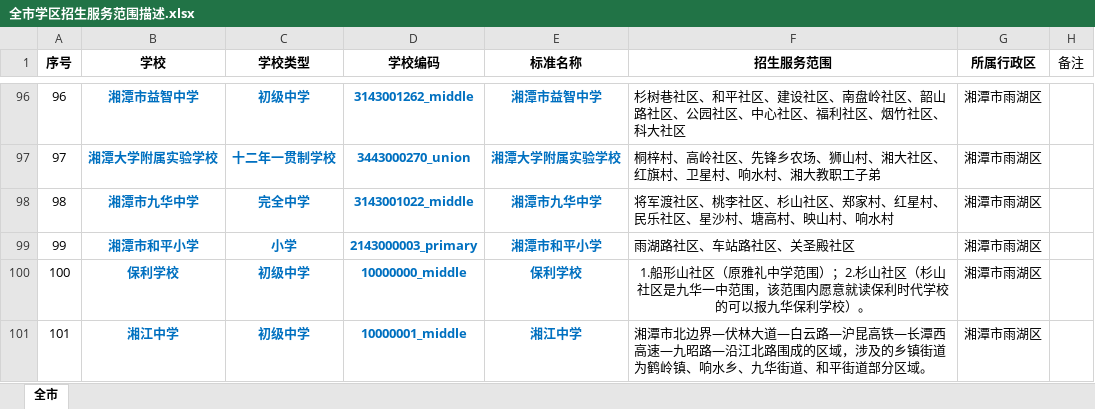
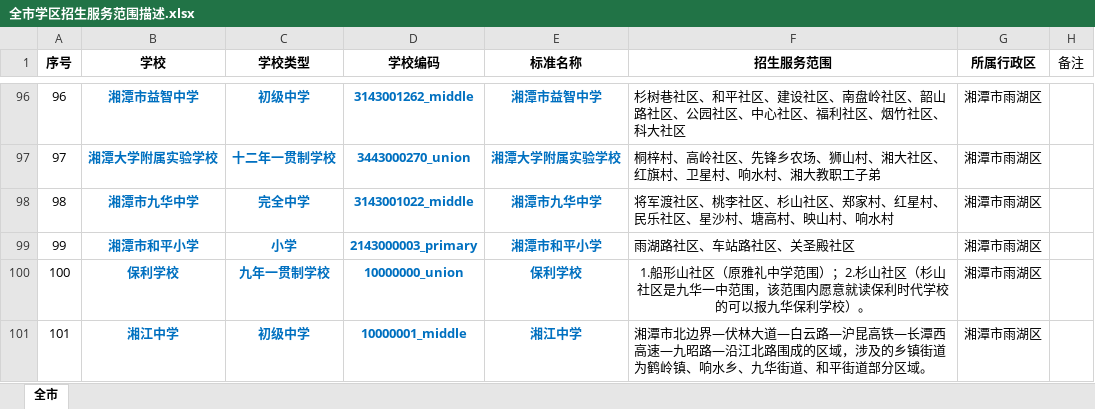
Before and after one commit to fuwanqiu123/xueququeren, an Excel workbook: tmp_data/全市学区招生服务范围描述.xlsx, sheet 全市, drawn as a sheet; only a part is shown, gaps mark what is left out; values as stored, in another font and other column widths than the file's, no borders; the diff names each change by its address in the sheet, - before the commit and + after, or states it on an @@ line.

```diff
--- a/tmp_data/全市学区招生服务范围描述.xlsx (sheet 全市)
+++ b/tmp_data/全市学区招生服务范围描述.xlsx (sheet 全市)
-C100 (学校类型): 初级中学
+C100 (学校类型): 九年一贯制学校
-D100 (学校编码): 10000000_middle
+D100 (学校编码): 10000000_union
```
Also changed, not shown: 7 other files.
